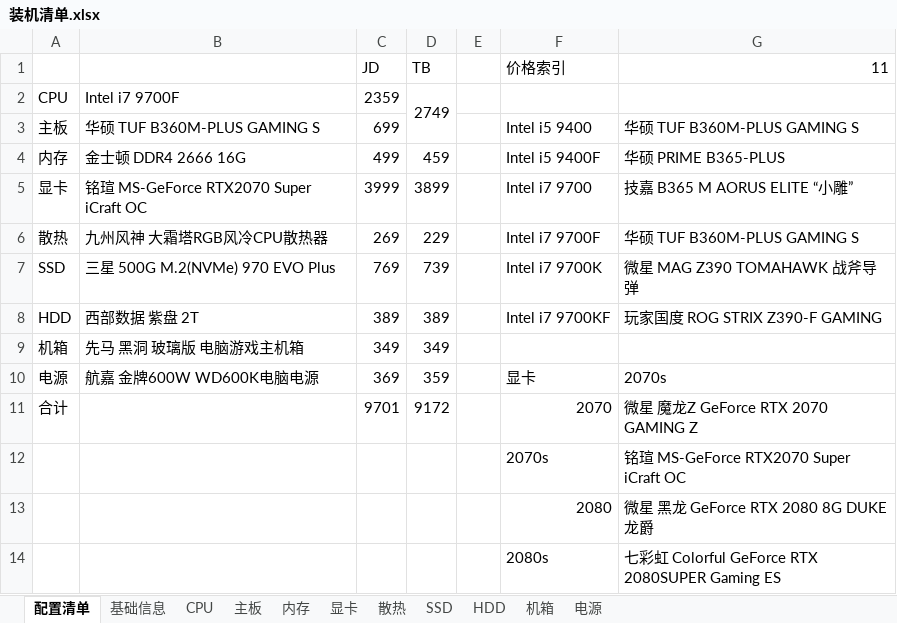
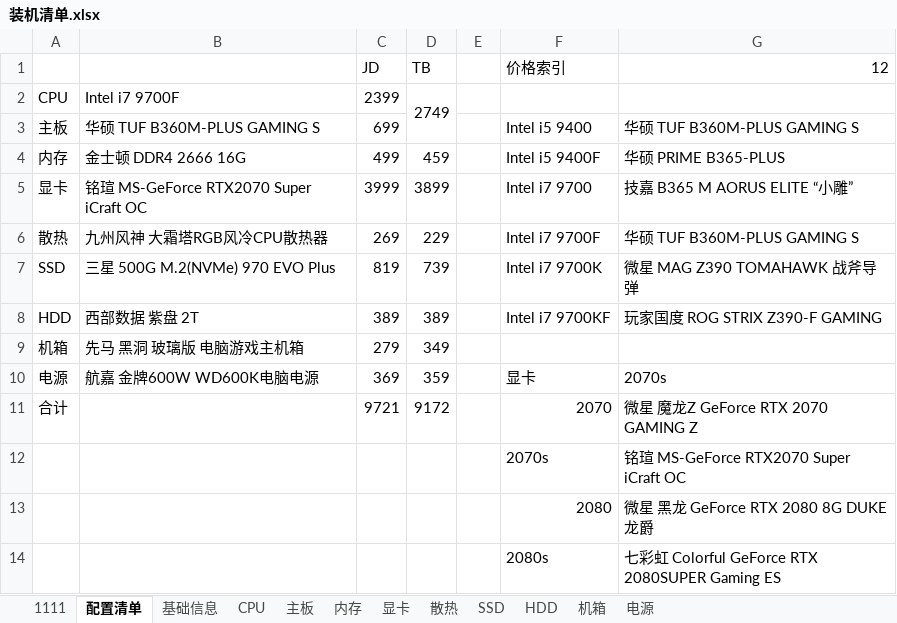
Before and after one commit to aoyueRay/PublicDoc, an Excel workbook: 装机清单.xlsx, sheet 配置清单, drawn as a sheet; values as stored, in another font and other column widths than the file's, no borders; the diff names each change by its address in the sheet, - before the commit and + after, or states it on an @@ line.

```diff
--- a/装机清单.xlsx (sheet 配置清单)
+++ b/装机清单.xlsx (sheet 配置清单)
+sheet tab: 1111
-G1: 11
+G1: 12
-C2 (JD): 2359
+C2 (JD): 2399
-C7 (JD): 769
+C7 (JD): 819
-C9 (JD): 349
+C9 (JD): 279
-C11 (JD): 9701
+C11 (JD): 9721
```
Also changed, not shown: sheet 基础信息.
